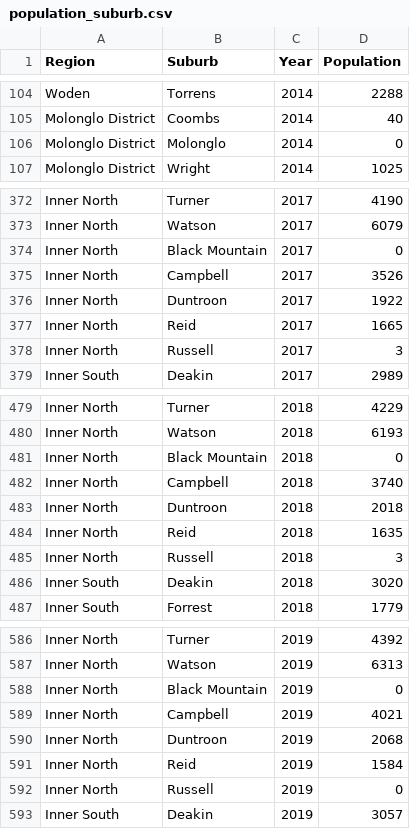
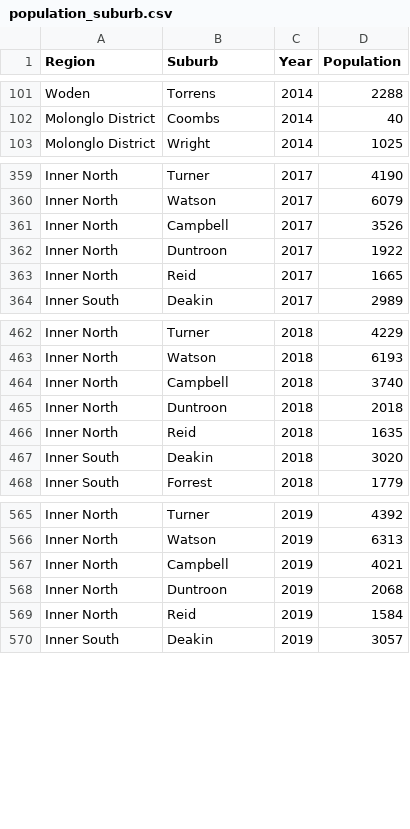
Before and after one commit to mollyyrt/act-crime-covid-analysis, a CSV file: data/processed/final/suburb/population_suburb.csv, drawn as a sheet; only a part is shown, gaps mark what is left out; the diff covers the shown part only.

```diff
--- a/data/processed/final/suburb/population_suburb.csv
+++ b/data/processed/final/suburb/population_suburb.csv
@@ -105,3 +102,2 @@ Woden,Torrens,2014,2288
 Molonglo District,Coombs,2014,40
-Molonglo District,Molonglo,2014,0
 Molonglo District,Wright,2014,1025
@@ -373,3 +360,2 @@ Inner North,Turner,2017,4190
 Inner North,Watson,2017,6079
-Inner North,Black Mountain,2017,0
 Inner North,Campbell,2017,3526
@@ -377,3 +363,2 @@ Inner North,Duntroon,2017,1922
 Inner North,Reid,2017,1665
-Inner North,Russell,2017,3
 Inner South,Deakin,2017,2989
@@ -480,3 +463,2 @@ Inner North,Turner,2018,4229
 Inner North,Watson,2018,6193
-Inner North,Black Mountain,2018,0
 Inner North,Campbell,2018,3740
@@ -484,3 +466,2 @@ Inner North,Duntroon,2018,2018
 Inner North,Reid,2018,1635
-Inner North,Russell,2018,3
 Inner South,Deakin,2018,3020
@@ -587,3 +566,2 @@ Inner North,Turner,2019,4392
 Inner North,Watson,2019,6313
-Inner North,Black Mountain,2019,0
 Inner North,Campbell,2019,4021
@@ -591,3 +569,2 @@ Inner North,Duntroon,2019,2068
 Inner North,Reid,2019,1584
-Inner North,Russell,2019,0
 Inner South,Deakin,2019,3057
```
Also changed, not shown: 41 removed rows elsewhere in this file, data/processed/crime_grouped_region.csv, data/processed/crime_region.csv, 12 other files.
